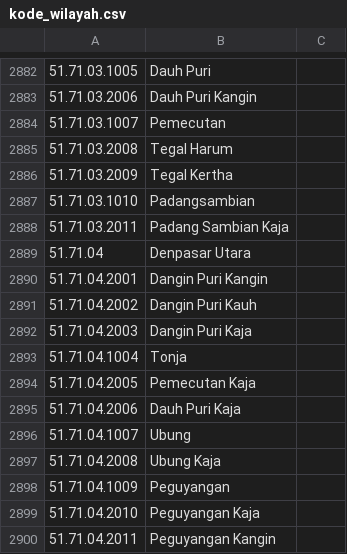
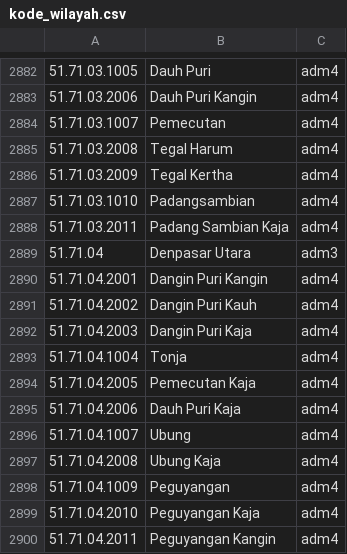
Before and after one commit to UKDW-StrukturData/project-akhir-struktur-data-grup-b-trio-macan, a CSV file: kode_wilayah.csv, drawn as a sheet; only a part is shown, gaps mark what is left out; the diff covers the shown part only.

```diff
--- a/kode_wilayah.csv
+++ b/kode_wilayah.csv
@@ -2882,19 +2882,19 @@
-51.71.03.1005,Dauh Puri
-51.71.03.2006,Dauh Puri Kangin
-51.71.03.1007,Pemecutan
-51.71.03.2008,Tegal Harum
-51.71.03.2009,Tegal Kertha
-51.71.03.1010,Padangsambian
-51.71.03.2011,Padang Sambian Kaja
-51.71.04,Denpasar Utara
-51.71.04.2001,Dangin Puri Kangin
-51.71.04.2002,Dangin Puri Kauh
-51.71.04.2003,Dangin Puri Kaja
-51.71.04.1004,Tonja
-51.71.04.2005,Pemecutan Kaja
-51.71.04.2006,Dauh Puri Kaja
-51.71.04.1007,Ubung
-51.71.04.2008,Ubung Kaja
-51.71.04.1009,Peguyangan
-51.71.04.2010,Peguyangan Kaja
-51.71.04.2011,Peguyangan Kangin
+51.71.03.1005,Dauh Puri,adm4
+51.71.03.2006,Dauh Puri Kangin,adm4
+51.71.03.1007,Pemecutan,adm4
+51.71.03.2008,Tegal Harum,adm4
+51.71.03.2009,Tegal Kertha,adm4
+51.71.03.1010,Padangsambian,adm4
+51.71.03.2011,Padang Sambian Kaja,adm4
+51.71.04,Denpasar Utara,adm3
+51.71.04.2001,Dangin Puri Kangin,adm4
+51.71.04.2002,Dangin Puri Kauh,adm4
+51.71.04.2003,Dangin Puri Kaja,adm4
+51.71.04.1004,Tonja,adm4
+51.71.04.2005,Pemecutan Kaja,adm4
+51.71.04.2006,Dauh Puri Kaja,adm4
+51.71.04.1007,Ubung,adm4
+51.71.04.2008,Ubung Kaja,adm4
+51.71.04.1009,Peguyangan,adm4
+51.71.04.2010,Peguyangan Kaja,adm4
+51.71.04.2011,Peguyangan Kangin,adm4
```
Also changed, not shown: 28 edited cells elsewhere in this file.
